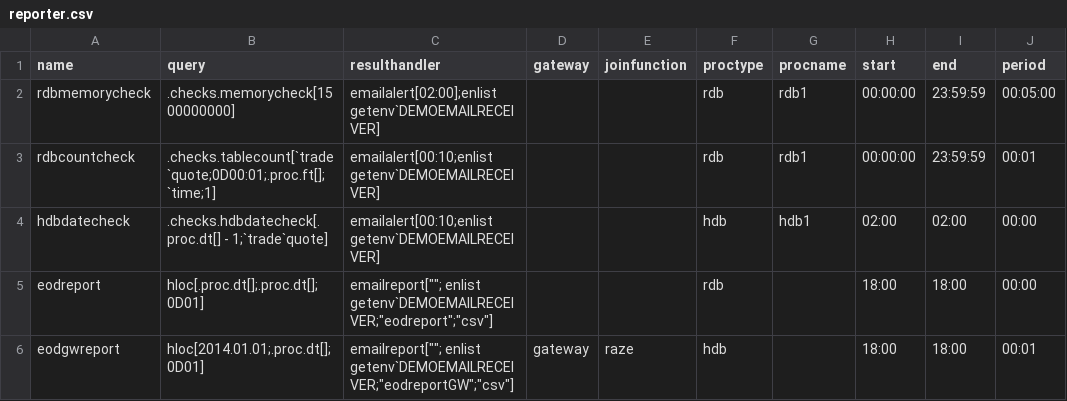
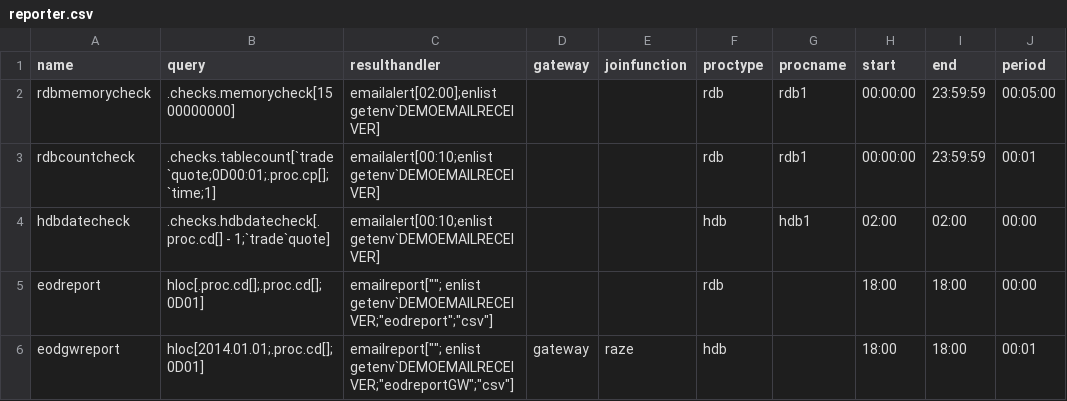
Before and after one commit to DataIntellectTech/TorQ, a CSV file: config/reporter.csv, drawn as a sheet; only a part is shown; the diff names each change by its address in the sheet, - before the commit and + after, or states it on an @@ line.

```diff
--- a/config/reporter.csv
+++ b/config/reporter.csv
-B3 (query): .checks.tablecount[`trade`quote;0D00:01;.proc.ft[];`time;1]
+B3 (query): .checks.tablecount[`trade`quote;0D00:01;.proc.cp[];`time;1]
-B4 (query): .checks.hdbdatecheck[.proc.dt[] - 1;`trade`quote]
+B4 (query): .checks.hdbdatecheck[.proc.cd[] - 1;`trade`quote]
-B5 (query): hloc[.proc.dt[];.proc.dt[];0D01]
+B5 (query): hloc[.proc.cd[];.proc.cd[];0D01]
-B6 (query): hloc[2014.01.01;.proc.dt[];0D01]
+B6 (query): hloc[2014.01.01;.proc.cd[];0D01]
```
Also changed, not shown: 13 other files.
